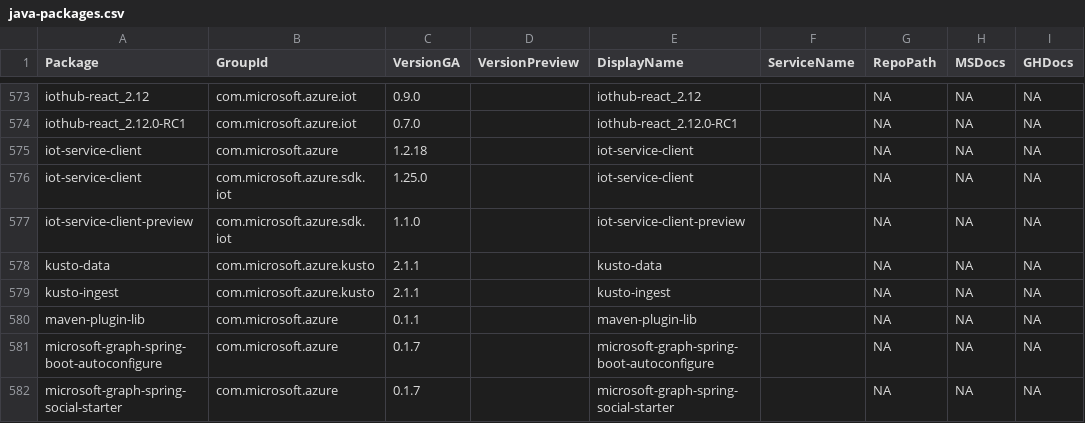
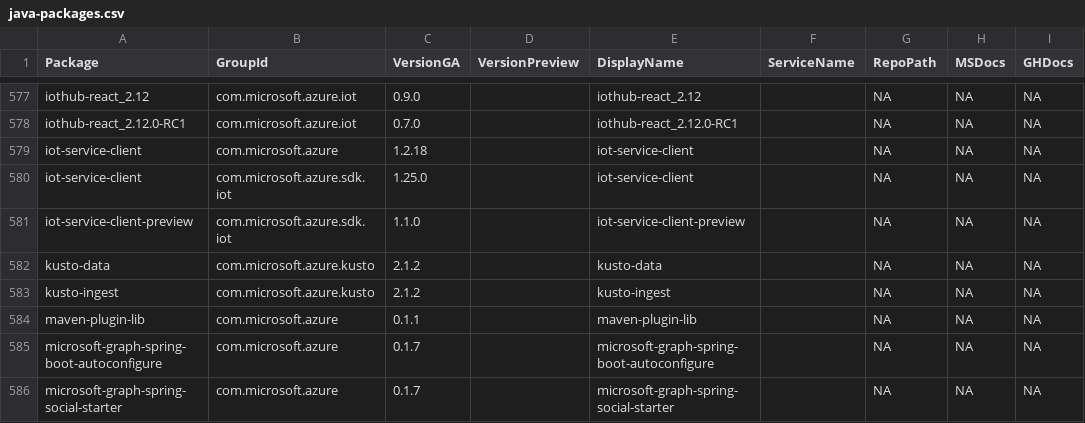
Before and after one commit to Azure/azure-sdk, a CSV file: _data/releases/latest/java-packages.csv, drawn as a sheet; only a part is shown, gaps mark what is left out; addresses are those after the commit; the diff covers the shown part only; the diff names each change by its address in the sheet, - before the commit and + after, or states it on an @@ line.

Commit message:
Update package index with latest published versions (#1695)
* Update package index with latest published versions

* Disable cosmos msdocs link

Co-authored-by: Wes Haggard <weshaggard@users.noreply.github.com>

```diff
--- a/_data/releases/latest/java-packages.csv
+++ b/_data/releases/latest/java-packages.csv
-C582:C583 (VersionGA): 2.1.1
+C582:C583 (VersionGA): 2.1.2
```
Also changed, not shown: 4 added rows and 6 edited cells elsewhere in this file, 3 other files.
